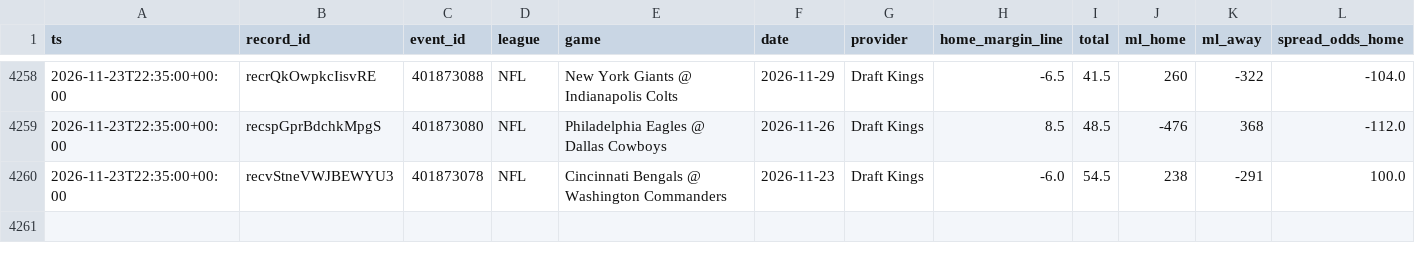
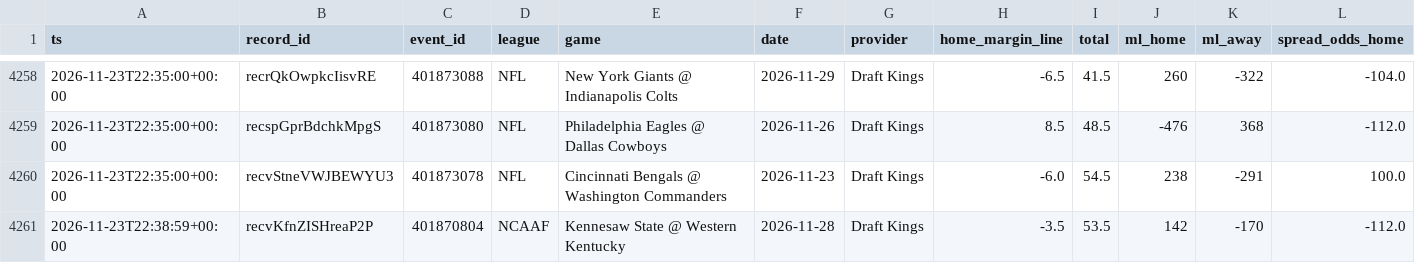
Before and after one commit to Fluff421/custom-claude-skills, a CSV file: signal-desk/intelligence/markets/lines_log.csv, drawn as a sheet; only a part is shown, gaps mark what is left out; rows hold the shown columns only; the diff names each change by its address in the sheet, - before the commit and + after, or states it on an @@ line.

Commit message:
Signal Desk snapshot 2026-11-23 (auto, readiness checked)
Co-authored-by: Perplexity <noreply@perplexity.ai>

```diff
--- a/signal-desk/intelligence/markets/lines_log.csv
+++ b/signal-desk/intelligence/markets/lines_log.csv
+row 4261: 2026-11-23T22:38:59+00:00 | recvKfnZISHreaP2P | 401870804 | NCAAF | Kennesaw State @ Western Kentucky | 2026-11-28 | Draft Kings | -3.5 | 53.5 | 142 | -170 | -112.0
```
Also changed, not shown: 13 other files.
